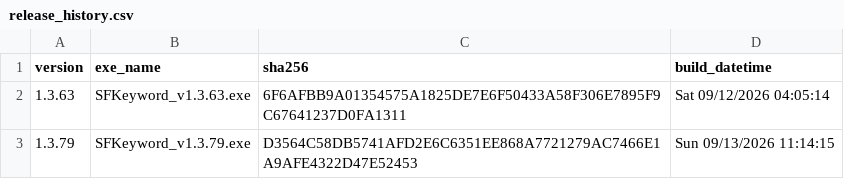
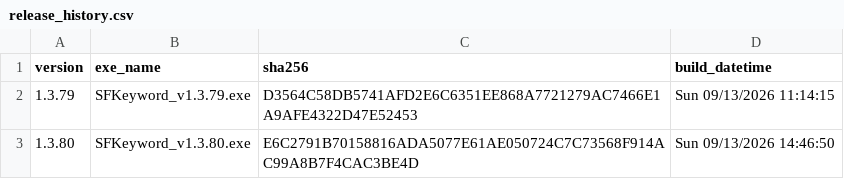
Before and after one commit to haremking7025/sfbot-control, a CSV file: docs/release_history.csv, drawn as a sheet; removed rows and columns are numbered as before the commit, all else as after; the diff names each change by its address in the sheet, - before the commit and + after, or states it on an @@ line.

```diff
--- a/docs/release_history.csv
+++ b/docs/release_history.csv
-row 2: 1.3.63 | SFKeyword_v1.3.63.exe | 6F6AFBB9A01354575A1825DE7E6F50433A58F306E7895F9C67641237D0FA1311 | Sat 09/12/2026 04:05:14
+row 3: 1.3.80 | SFKeyword_v1.3.80.exe | E6C2791B70158816ADA5077E61AE050724C7C73568F914AC99A8B7F4CAC3BE4D | Sun 09/13/2026 14:46:50
```
Also changed, not shown: 2 other files.
